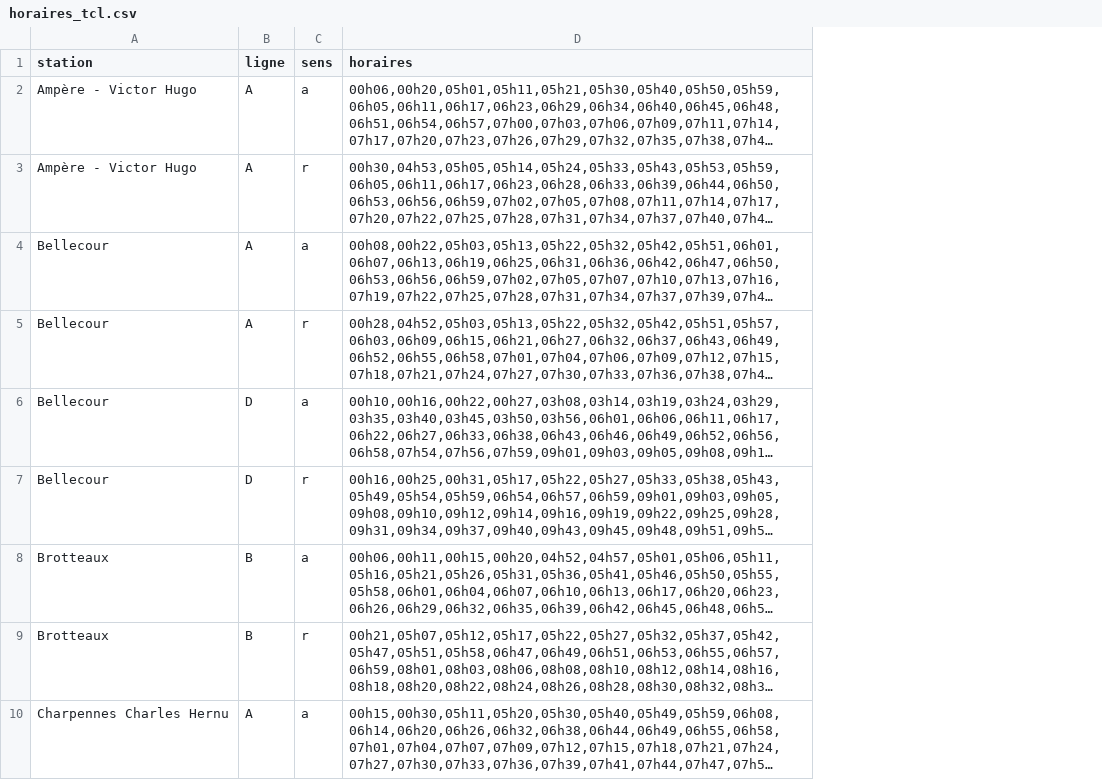
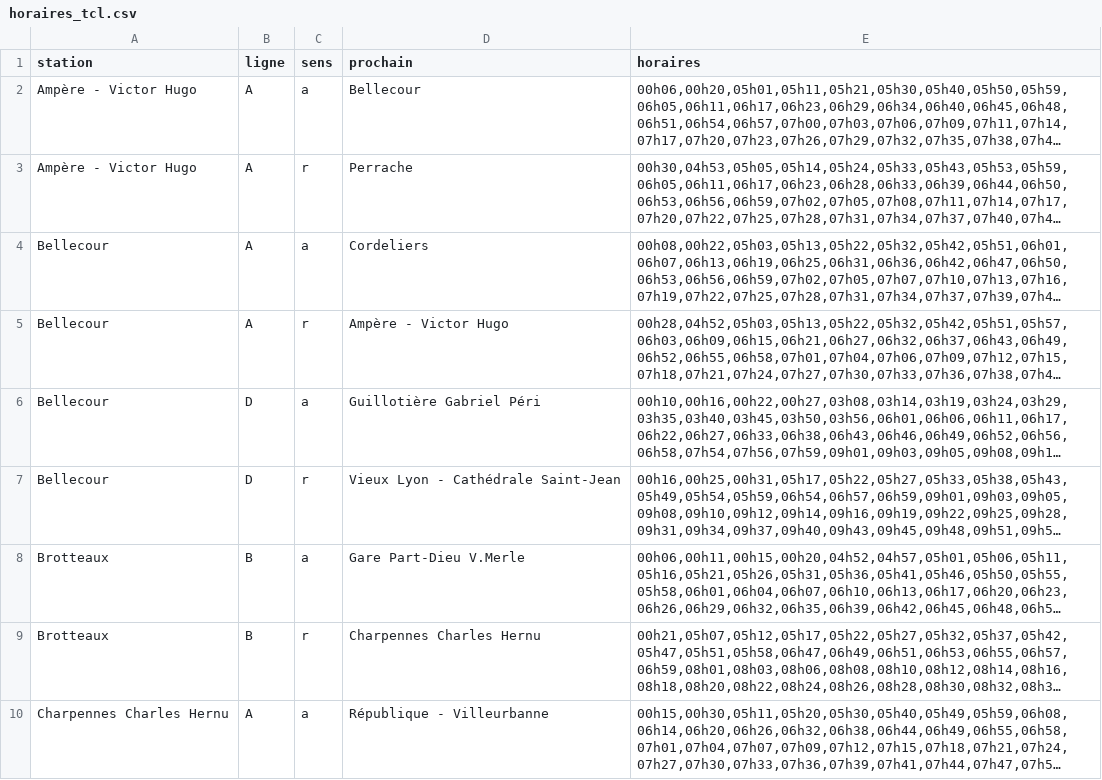
Before and after one commit to PapayaSupreme/MEDlyon, a CSV file: processed_datasets/horaires_tcl.csv, drawn as a sheet; only a part is shown; long unchanged cells end in …; the diff names each change by its address in the sheet, - before the commit and + after, or states it on an @@ line.

Commit message:
Add column "prochain"

```diff
--- a/processed_datasets/horaires_tcl.csv
+++ b/processed_datasets/horaires_tcl.csv
+column D (prochain), rows 2-10: Bellecour | Perrache | Cordeliers | Ampère - Victor Hugo | Guillotière Gabriel Péri | Vieux Lyon - Cathédrale Saint-Jean | Gare Part-Dieu V.Merle | Charpennes Charles Hernu | République - Villeurbanne
```
